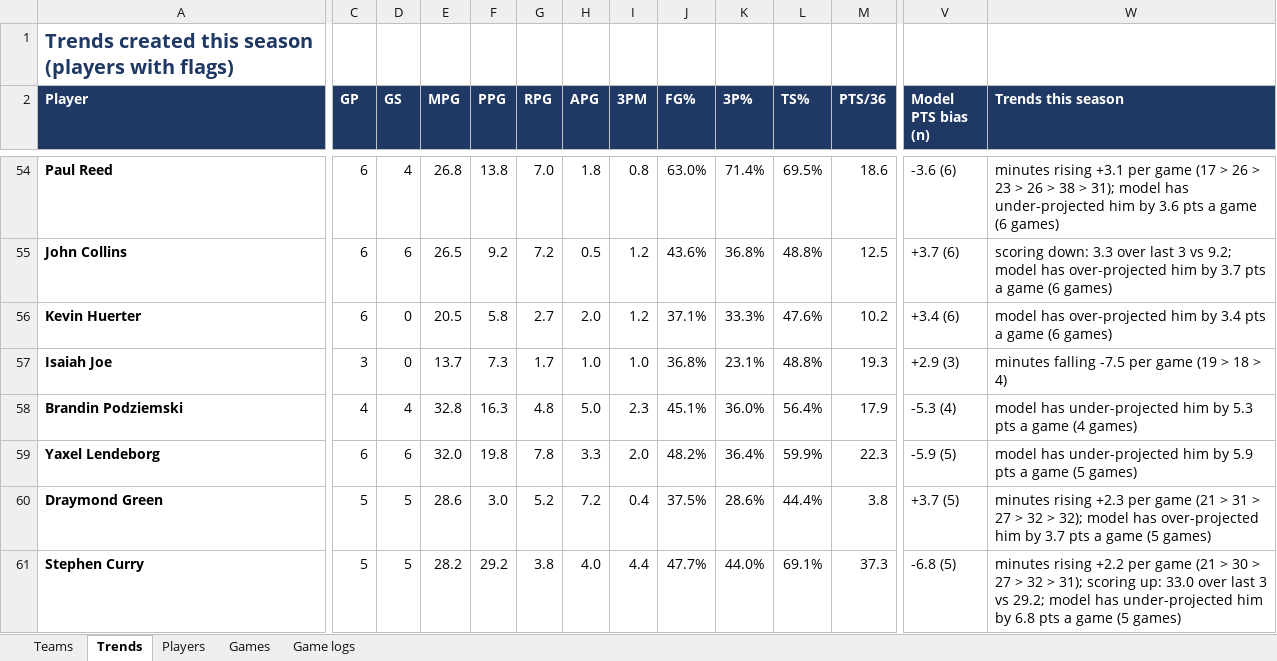
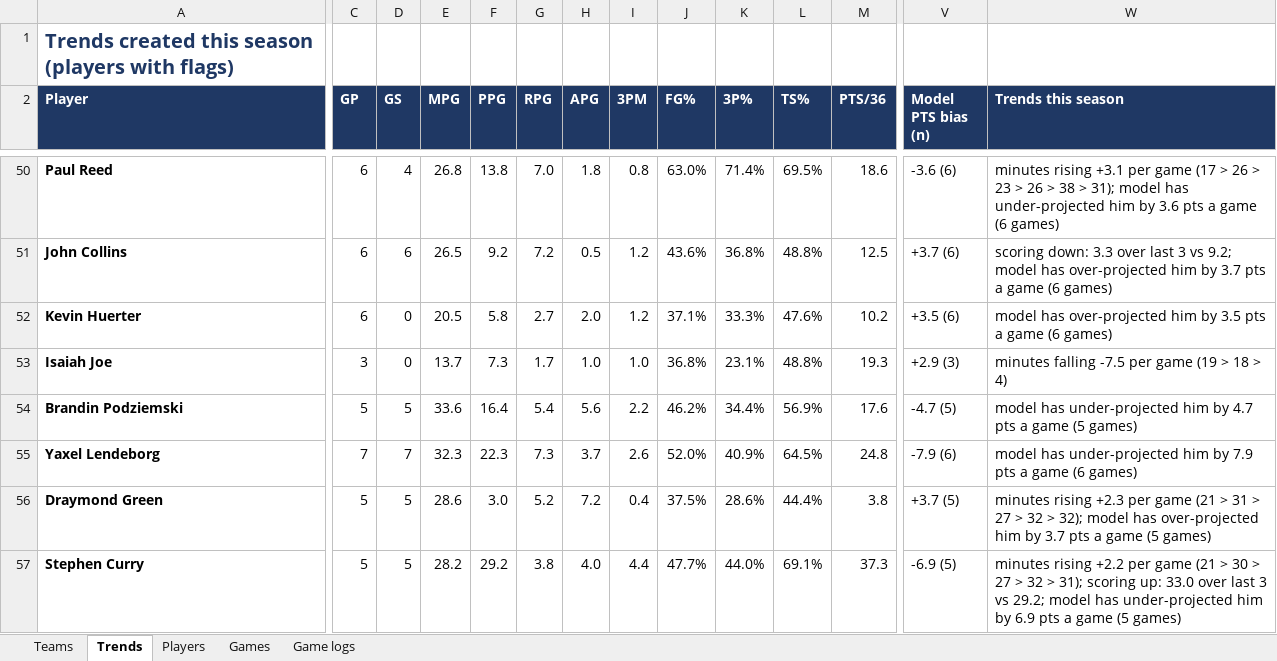
Before and after one commit to HeyShawtty/nba-quant-desk, an Excel workbook: reports/Data_Bank_2026-27.xlsx, sheet Trends, drawn as a sheet; only a part is shown, gaps mark what is left out; values as stored, in another font and other column widths than the file's, no borders; addresses are those after the commit; the diff covers the shown part only; the diff names each change by its address in the sheet, - before the commit and + after, or states it on an @@ line.

```diff
--- a/reports/Data_Bank_2026-27.xlsx (sheet Trends)
+++ b/reports/Data_Bank_2026-27.xlsx (sheet Trends)
-V52 (Model PTS bias (n)): +3.4 (6)
+V52 (Model PTS bias (n)): +3.5 (6)
-W52 (Trends this season): …him by 3.4 pts a…
+W52 (Trends this season): …him by 3.5 pts a…
-C54 (GP): 4
+C54 (GP): 5
-D54 (GS): 4
+D54 (GS): 5
-E54 (MPG): 32.8
+E54 (MPG): 33.6
-F54 (PPG): 16.3
+F54 (PPG): 16.4
-G54 (RPG): 4.8
+G54 (RPG): 5.4
-H54 (APG): 5.0
+H54 (APG): 5.6
-I54 (3PM): 2.3
+I54 (3PM): 2.2
-J54 (FG%): 45.1%
+J54 (FG%): 46.2%
-K54 (3P%): 36.0%
+K54 (3P%): 34.4%
-L54 (TS%): 56.4%
+L54 (TS%): 56.9%
-M54 (PTS/36): 17.9
+M54 (PTS/36): 17.6
-V54 (Model PTS bias (n)): -5.3 (4)
+V54 (Model PTS bias (n)): -4.7 (5)
-W54 (Trends this season): …him by 5.3 pts a game (4 games)
+W54 (Trends this season): …him by 4.7 pts a game (5 games)
-C55 (GP): 6
+C55 (GP): 7
-D55 (GS): 6
+D55 (GS): 7
-E55 (MPG): 32.0
+E55 (MPG): 32.3
-F55 (PPG): 19.8
+F55 (PPG): 22.3
-G55 (RPG): 7.8
+G55 (RPG): 7.3
-H55 (APG): 3.3
+H55 (APG): 3.7
-I55 (3PM): 2.0
+I55 (3PM): 2.6
-J55 (FG%): 48.2%
+J55 (FG%): 52.0%
-K55 (3P%): 36.4%
+K55 (3P%): 40.9%
-L55 (TS%): 59.9%
+L55 (TS%): 64.5%
-M55 (PTS/36): 22.3
+M55 (PTS/36): 24.8
-V55 (Model PTS bias (n)): -5.9 (5)
+V55 (Model PTS bias (n)): -7.9 (6)
-W55 (Trends this season): …him by 5.9 pts a game (5 games)
+W55 (Trends this season): …him by 7.9 pts a game (6 games)
-V57 (Model PTS bias (n)): -6.8 (5)
+V57 (Model PTS bias (n)): -6.9 (5)
-W57 (Trends this season): …him by 6.8 pts a…
+W57 (Trends this season): …him by 6.9 pts a…
```
Also changed, not shown: 19 added rows, 9 removed rows, 566 edited cells and cell formats elsewhere in this sheet, sheet Game logs, sheet Players, sheet Teams, sheet Games, 11 other files.
